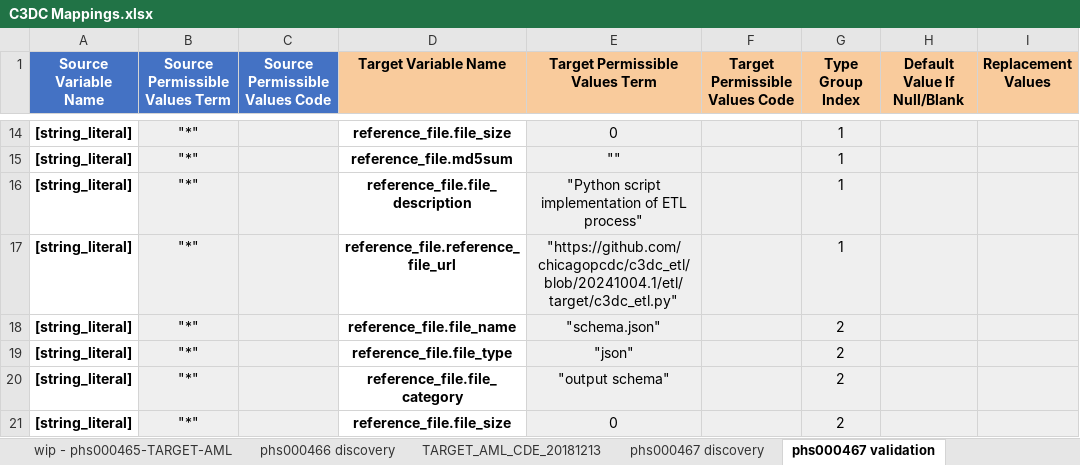
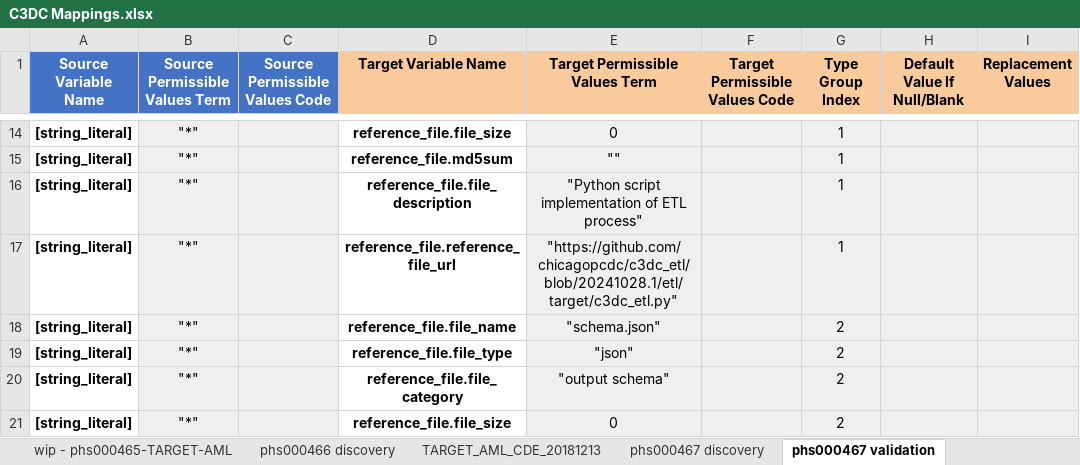
Before and after one commit to chicagopcdc/c3dc_etl, an Excel workbook: mapping_unpivoter/C3DC Mappings.xlsx, sheet phs000467 validation, drawn as a sheet; only a part is shown, gaps mark what is left out; values as stored, in another font and other column widths than the file's, no borders; charts and pictures not drawn; the diff covers the shown part only; the diff names each change by its address in the sheet, - before the commit and + after, or states it on an @@ line.

Commit message:
add TARGET MDLS phs000469, update TARGET config readme, schema (version only), and transformation/mapping files

```diff
--- a/mapping_unpivoter/C3DC Mappings.xlsx (sheet phs000467 validation)
+++ b/mapping_unpivoter/C3DC Mappings.xlsx (sheet phs000467 validation)
-E17 (Target Permissible Values Term): "https://github.com/chicagopcdc/c3dc_etl/blob/20241004.1/etl/target/c3dc_etl.py"
+E17 (Target Permissible Values Term): "https://github.com/chicagopcdc/c3dc_etl/blob/20241028.1/etl/target/c3dc_etl.py"
```
Also changed, not shown: 4 edited cells elsewhere in this sheet, sheet phs000467 discovery, sheet phs002790, sheet phs000720, sheet phs002371, sheet phs002504, sheet phs002620, 20 more sheets, other sheet tabs, charts or pictures, 26 other files.
